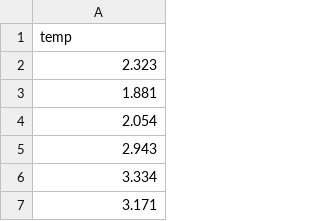
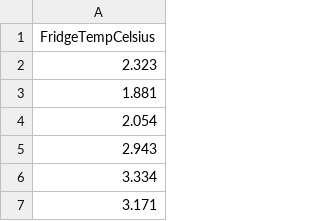
Before and after one commit to yangoscar/IndustrialEngineeringMethodologies, a CSV file: FridgeTemp.csv, drawn as a sheet; only a part is shown.

Commit message:
Update FridgeTemp.csv

```diff
--- a/FridgeTemp.csv
+++ b/FridgeTemp.csv
@@ -1,2 +1,2 @@
-temp
+FridgeTempCelsius
 2.323
```
